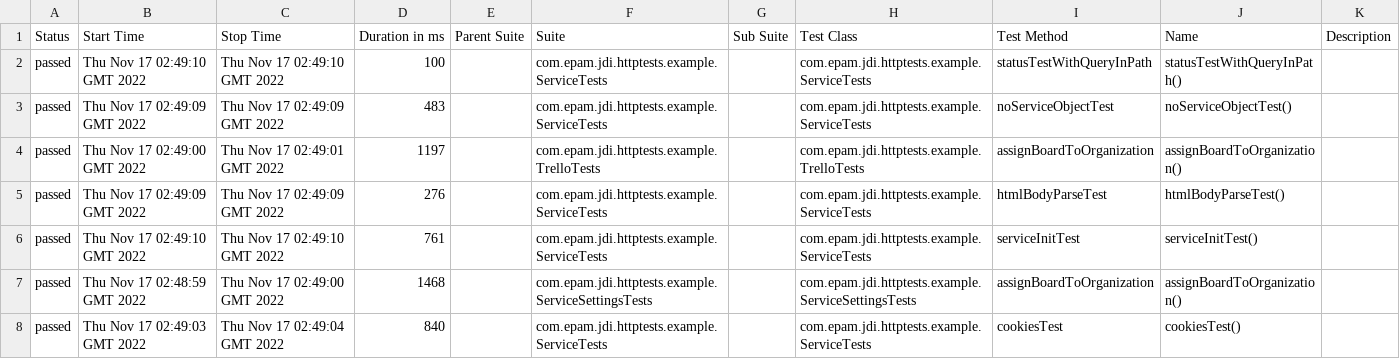
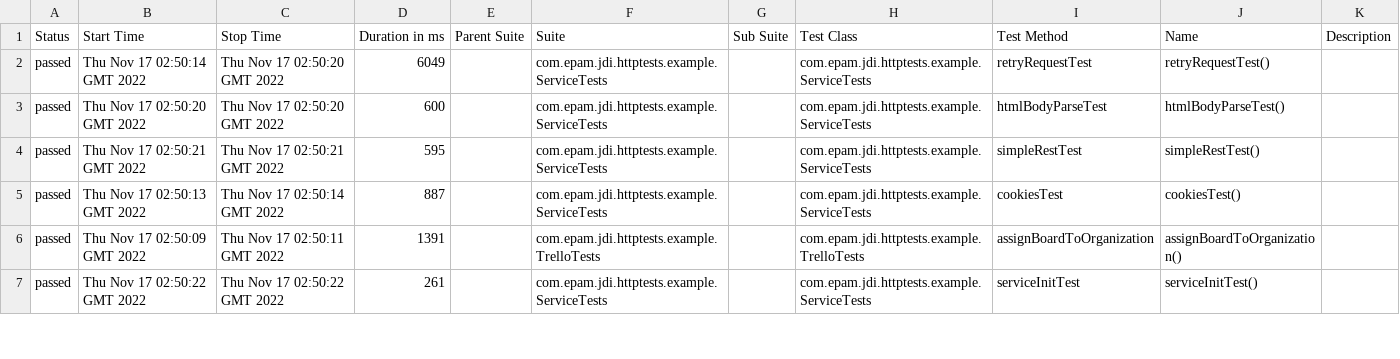
Before and after one commit to jdi-templates/jdi-dark-junit-template, a CSV file: 10/data/suites.csv, drawn as a sheet; only a part is shown; the diff covers the shown part only.

```diff
--- a/10/data/suites.csv
+++ b/10/data/suites.csv
@@ -1,8 +1,7 @@
 "Status","Start Time","Stop Time","Duration in ms","Parent Suite","Suite","Sub Suite","Test Class","Test Method","Name","Description"
-"passed","Thu Nov 17 02:49:10 GMT 2022","Thu Nov 17 02:49:10 GMT 2022","100","","com.epam.jdi.httptests.example.ServiceTests","","com.epam.jdi.httptests.example.ServiceTests","statusTestWithQueryInPath","statusTestWithQueryInPath()",""
-"passed","Thu Nov 17 02:49:09 GMT 2022","Thu Nov 17 02:49:09 GMT 2022","483","","com.epam.jdi.httptests.example.ServiceTests","","com.epam.jdi.httptests.example.ServiceTests","noServiceObjectTest","noServiceObjectTest()",""
-"passed","Thu Nov 17 02:49:00 GMT 2022","Thu Nov 17 02:49:01 GMT 2022","1197","","com.epam.jdi.httptests.example.TrelloTests","","com.epam.jdi.httptests.example.TrelloTests","assignBoardToOrganization","assignBoardToOrganization()",""
-"passed","Thu Nov 17 02:49:09 GMT 2022","Thu Nov 17 02:49:09 GMT 2022","276","","com.epam.jdi.httptests.example.ServiceTests","","com.epam.jdi.httptests.example.ServiceTests","htmlBodyParseTest","htmlBodyParseTest()",""
-"passed","Thu Nov 17 02:49:10 GMT 2022","Thu Nov 17 02:49:10 GMT 2022","761","","com.epam.jdi.httptests.example.ServiceTests","","com.epam.jdi.httptests.example.ServiceTests","serviceInitTest","serviceInitTest()",""
-"passed","Thu Nov 17 02:48:59 GMT 2022","Thu Nov 17 02:49:00 GMT 2022","1468","","com.epam.jdi.httptests.example.ServiceSettingsTests","","com.epam.jdi.httptests.example.ServiceSettingsTests","assignBoardToOrganization","assignBoardToOrganization()",""
-"passed","Thu Nov 17 02:49:03 GMT 2022","Thu Nov 17 02:49:04 GMT 2022","840","","com.epam.jdi.httptests.example.ServiceTests","","com.epam.jdi.httptests.example.ServiceTests","cookiesTest","cookiesTest()",""
+"passed","Thu Nov 17 02:50:14 GMT 2022","Thu Nov 17 02:50:20 GMT 2022","6049","","com.epam.jdi.httptests.example.ServiceTests","","com.epam.jdi.httptests.example.ServiceTests","retryRequestTest","retryRequestTest()",""
+"passed","Thu Nov 17 02:50:20 GMT 2022","Thu Nov 17 02:50:20 GMT 2022","600","","com.epam.jdi.httptests.example.ServiceTests","","com.epam.jdi.httptests.example.ServiceTests","htmlBodyParseTest","htmlBodyParseTest()",""
+"passed","Thu Nov 17 02:50:21 GMT 2022","Thu Nov 17 02:50:21 GMT 2022","595","","com.epam.jdi.httptests.example.ServiceTests","","com.epam.jdi.httptests.example.ServiceTests","simpleRestTest","simpleRestTest()",""
+"passed","Thu Nov 17 02:50:13 GMT 2022","Thu Nov 17 02:50:14 GMT 2022","887","","com.epam.jdi.httptests.example.ServiceTests","","com.epam.jdi.httptests.example.ServiceTests","cookiesTest","cookiesTest()",""
+"passed","Thu Nov 17 02:50:09 GMT 2022","Thu Nov 17 02:50:11 GMT 2022","1391","","com.epam.jdi.httptests.example.TrelloTests","","com.epam.jdi.httptests.example.TrelloTests","assignBoardToOrganization","assignBoardToOrganization()",""
+"passed","Thu Nov 17 02:50:22 GMT 2022","Thu Nov 17 02:50:22 GMT 2022","261","","com.epam.jdi.httptests.example.ServiceTests","","com.epam.jdi.httptests.example.ServiceTests","serviceInitTest","serviceInitTest()",""
```
Also changed, not shown: 1 added row and 15 edited cells elsewhere in this file, 36 other files.
